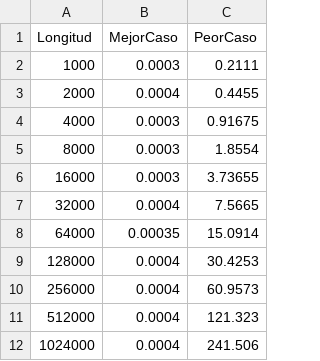
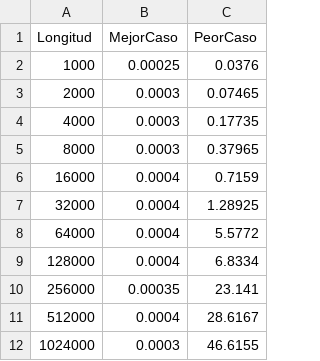
Before and after one commit to mariaal23072/MARIA-FADWA, a CSV file: AED2/resultados.csv, drawn as a sheet.

```diff
--- a/AED2/resultados.csv
+++ b/AED2/resultados.csv
@@ -1,12 +1,12 @@
 Longitud,MejorCaso,PeorCaso
-1000,0.0003,0.2111
-2000,0.0004,0.4455
-4000,0.0003,0.91675
-8000,0.0003,1.8554
-16000,0.0003,3.73655
-32000,0.0004,7.5665
-64000,0.00035,15.0914
-128000,0.0004,30.4253
-256000,0.0004,60.9573
-512000,0.0004,121.323
-1024000,0.0004,241.506
+1000,0.00025,0.0376
+2000,0.0003,0.07465
+4000,0.0003,0.17735
+8000,0.0003,0.37965
+16000,0.0004,0.7159
+32000,0.0004,1.28925
+64000,0.0004,5.5772
+128000,0.0004,6.8334
+256000,0.00035,23.141
+512000,0.0004,28.6167
+1024000,0.0003,46.6155
```
Also changed, not shown: 9 other files.
